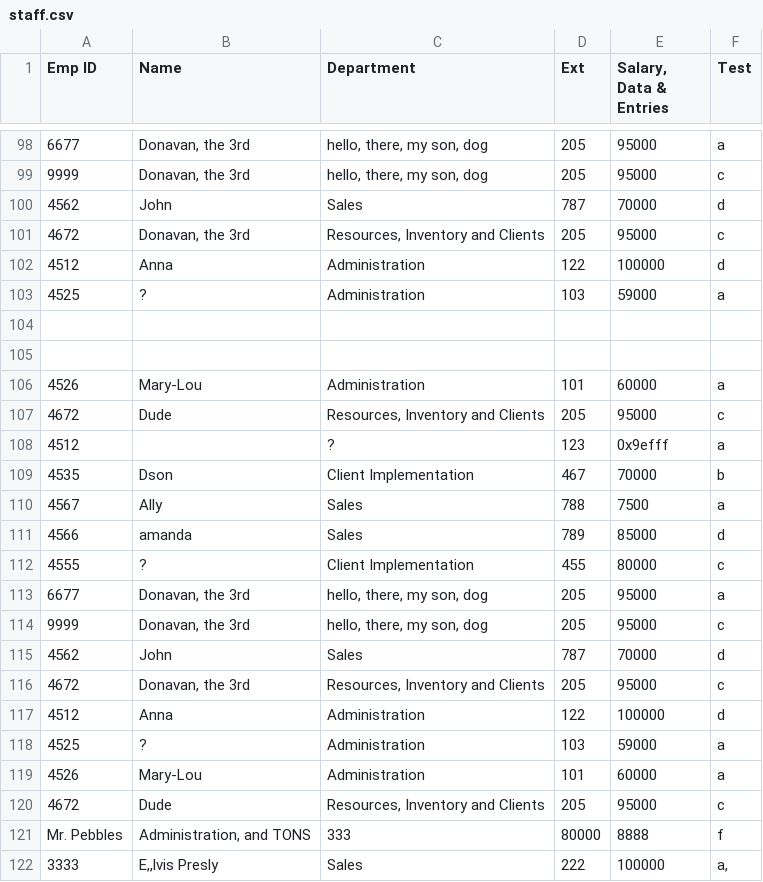
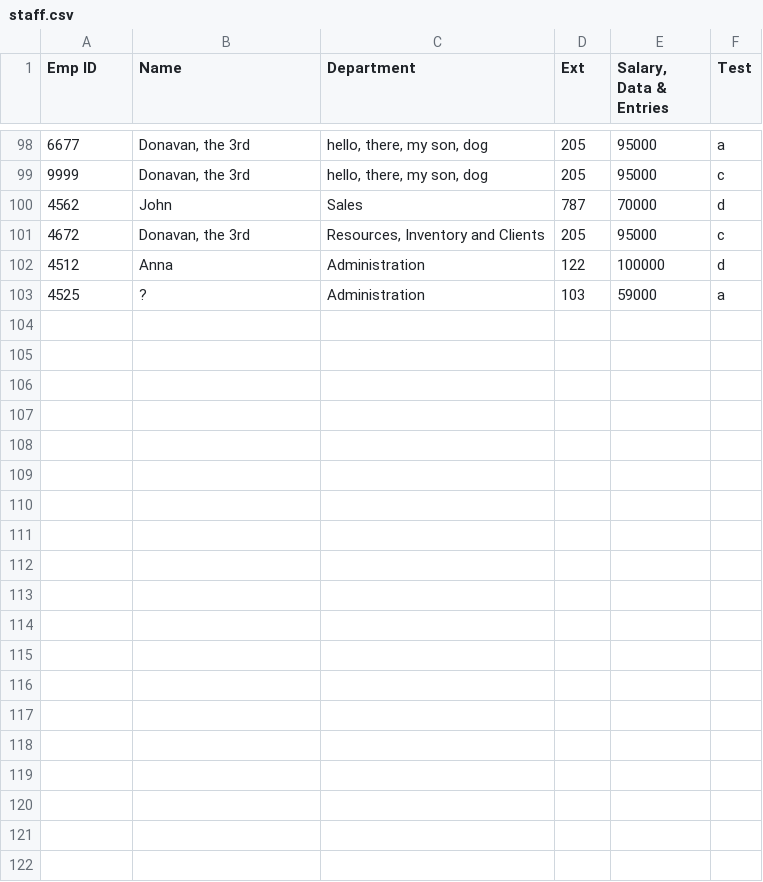
Before and after one commit to Dvidal7788/DataLynx, a CSV file: csv/staff.csv, drawn as a sheet; only a part is shown, gaps mark what is left out; the diff names each change by its address in the sheet, - before the commit and + after, or states it on an @@ line.

```diff
--- a/csv/staff.csv
+++ b/csv/staff.csv
-row 104: (empty)
-row 105: (empty)
-row 106: 4526 | Mary-Lou | Administration | 101 | 60000 | a
-row 107: 4672 | Dude | Resources, Inventory and Clients | 205 | 95000 | c
-row 108: 4512 |  | ? | 123 | 0x9efff | a
-row 109: 4535 | Dson | Client Implementation | 467 | 70000 | b
-row 110: 4567 | Ally | Sales | 788 | 7500 | a
-row 111: 4566 | amanda | Sales | 789 | 85000 | d
-row 112: 4555 | ? | Client Implementation | 455 | 80000 | c
-row 113: 6677 | Donavan, the 3rd | hello, there, my son, dog | 205 | 95000 | a
-row 114: 9999 | Donavan, the 3rd | hello, there, my son, dog | 205 | 95000 | c
-row 115: 4562 | John | Sales | 787 | 70000 | d
-row 116: 4672 | Donavan, the 3rd | Resources, Inventory and Clients | 205 | 95000 | c
-row 117: 4512 | Anna | Administration | 122 | 100000 | d
-row 118: 4525 | ? | Administration | 103 | 59000 | a
-row 119: 4526 | Mary-Lou | Administration | 101 | 60000 | a
-row 120: 4672 | Dude | Resources, Inventory and Clients | 205 | 95000 | c
-row 121: Mr. Pebbles | Administration, and TONS | 333 | 80000 | 8888 | f
-row 122: 3333 | E,,lvis Presly | Sales | 222 | 100000 | a,
```
Also changed, not shown: 3 other files.
